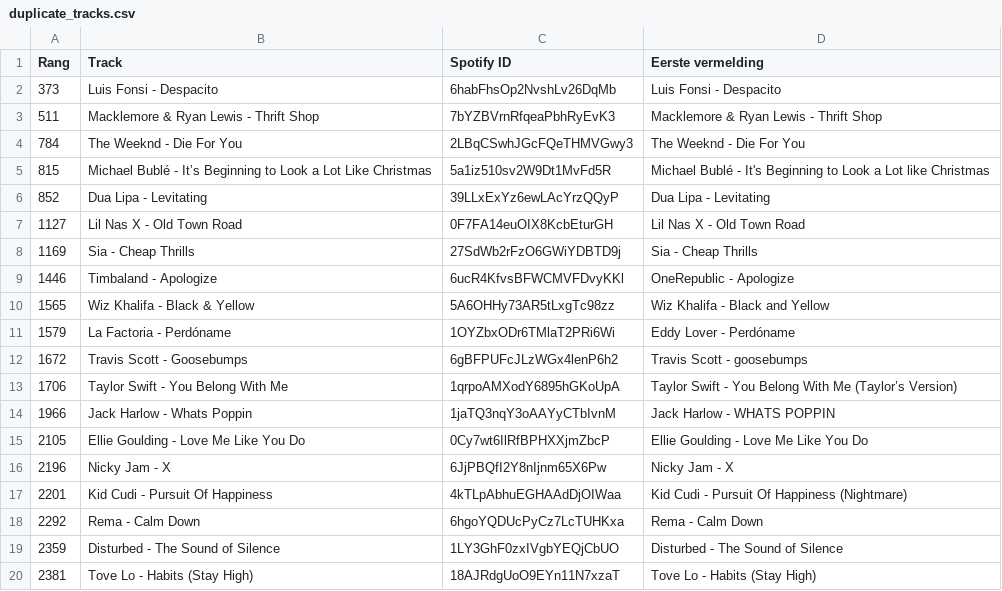
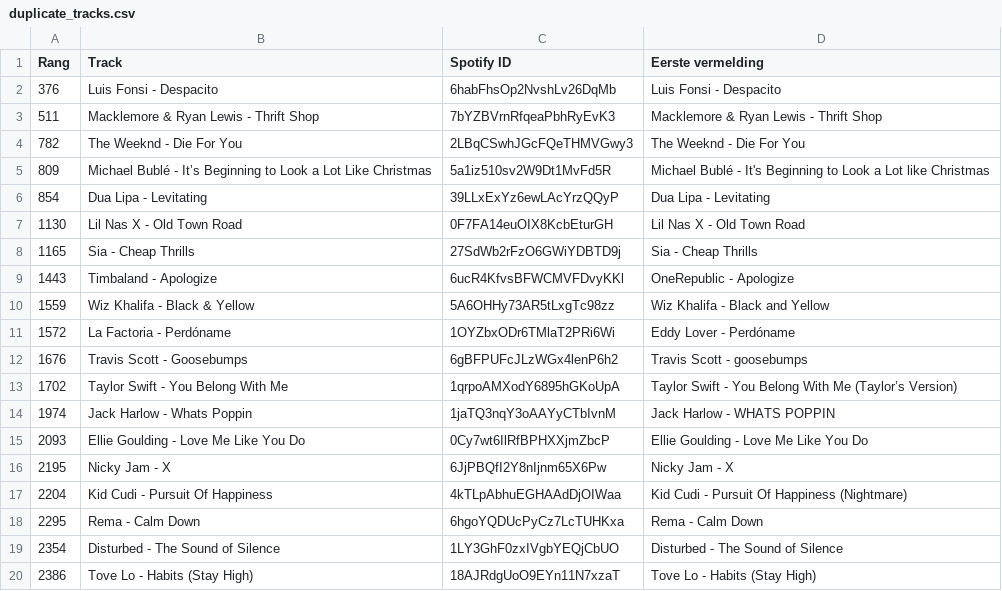
Before and after one commit to seppegoossens99-eng/spotify-top-2500-weekly, a CSV file: duplicate_tracks.csv, drawn as a sheet.

```diff
--- a/duplicate_tracks.csv
+++ b/duplicate_tracks.csv
@@ -1,20 +1,20 @@
 Rang,Track,Spotify ID,Eerste vermelding
-373,Luis Fonsi - Despacito,6habFhsOp2NvshLv26DqMb,Luis Fonsi - Despacito
+376,Luis Fonsi - Despacito,6habFhsOp2NvshLv26DqMb,Luis Fonsi - Despacito
 511,Macklemore & Ryan Lewis - Thrift Shop,7bYZBVrnRfqeaPbhRyEvK3,Macklemore & Ryan Lewis - Thrift Shop
-784,The Weeknd - Die For You,2LBqCSwhJGcFQeTHMVGwy3,The Weeknd - Die For You
-815,Michael Bublé - It’s Beginning to Look a Lot Like Christmas,5a1iz510sv2W9Dt1MvFd5R,Michael Bublé - It's Beginning to Look a Lot like Christmas
-852,Dua Lipa - Levitating,39LLxExYz6ewLAcYrzQQyP,Dua Lipa - Levitating
-1127,Lil Nas X - Old Town Road,0F7FA14euOIX8KcbEturGH,Lil Nas X - Old Town Road
-1169,Sia - Cheap Thrills,27SdWb2rFzO6GWiYDBTD9j,Sia - Cheap Thrills
-1446,Timbaland - Apologize,6ucR4KfvsBFWCMVFDvyKKl,OneRepublic - Apologize
-1565,Wiz Khalifa - Black & Yellow,5A6OHHy73AR5tLxgTc98zz,Wiz Khalifa - Black and Yellow
-1579,La Factoria - Perdóname,1OYZbxODr6TMlaT2PRi6Wi,Eddy Lover - Perdóname
-1672,Travis Scott - Goosebumps,6gBFPUFcJLzWGx4lenP6h2,Travis Scott - goosebumps
-1706,Taylor Swift - You Belong With Me,1qrpoAMXodY6895hGKoUpA,Taylor Swift - You Belong With Me (Taylor’s Version)
-1966,Jack Harlow - Whats Poppin,1jaTQ3nqY3oAAYyCTbIvnM,Jack Harlow - WHATS POPPIN
-2105,Ellie Goulding - Love Me Like You Do,0Cy7wt6IlRfBPHXXjmZbcP,Ellie Goulding - Love Me Like You Do
-2196,Nicky Jam - X,6JjPBQfI2Y8nIjnm65X6Pw,Nicky Jam - X
-2201,Kid Cudi - Pursuit Of Happiness,4kTLpAbhuEGHAAdDjOIWaa,Kid Cudi - Pursuit Of Happiness (Nightmare)
-2292,Rema - Calm Down,6hgoYQDUcPyCz7LcTUHKxa,Rema - Calm Down
-2359,Disturbed - The Sound of Silence,1LY3GhF0zxIVgbYEQjCbUO,Disturbed - The Sound of Silence
-2381,Tove Lo - Habits (Stay High),18AJRdgUoO9EYn11N7xzaT,Tove Lo - Habits (Stay High)
+782,The Weeknd - Die For You,2LBqCSwhJGcFQeTHMVGwy3,The Weeknd - Die For You
+809,Michael Bublé - It’s Beginning to Look a Lot Like Christmas,5a1iz510sv2W9Dt1MvFd5R,Michael Bublé - It's Beginning to Look a Lot like Christmas
+854,Dua Lipa - Levitating,39LLxExYz6ewLAcYrzQQyP,Dua Lipa - Levitating
+1130,Lil Nas X - Old Town Road,0F7FA14euOIX8KcbEturGH,Lil Nas X - Old Town Road
+1165,Sia - Cheap Thrills,27SdWb2rFzO6GWiYDBTD9j,Sia - Cheap Thrills
+1443,Timbaland - Apologize,6ucR4KfvsBFWCMVFDvyKKl,OneRepublic - Apologize
+1559,Wiz Khalifa - Black & Yellow,5A6OHHy73AR5tLxgTc98zz,Wiz Khalifa - Black and Yellow
+1572,La Factoria - Perdóname,1OYZbxODr6TMlaT2PRi6Wi,Eddy Lover - Perdóname
+1676,Travis Scott - Goosebumps,6gBFPUFcJLzWGx4lenP6h2,Travis Scott - goosebumps
+1702,Taylor Swift - You Belong With Me,1qrpoAMXodY6895hGKoUpA,Taylor Swift - You Belong With Me (Taylor’s Version)
+1974,Jack Harlow - Whats Poppin,1jaTQ3nqY3oAAYyCTbIvnM,Jack Harlow - WHATS POPPIN
+2093,Ellie Goulding - Love Me Like You Do,0Cy7wt6IlRfBPHXXjmZbcP,Ellie Goulding - Love Me Like You Do
+2195,Nicky Jam - X,6JjPBQfI2Y8nIjnm65X6Pw,Nicky Jam - X
+2204,Kid Cudi - Pursuit Of Happiness,4kTLpAbhuEGHAAdDjOIWaa,Kid Cudi - Pursuit Of Happiness (Nightmare)
+2295,Rema - Calm Down,6hgoYQDUcPyCz7LcTUHKxa,Rema - Calm Down
+2354,Disturbed - The Sound of Silence,1LY3GhF0zxIVgbYEQjCbUO,Disturbed - The Sound of Silence
+2386,Tove Lo - Habits (Stay High),18AJRdgUoO9EYn11N7xzaT,Tove Lo - Habits (Stay High)
```
Also changed, not shown: songs.csv, 1 other file.
